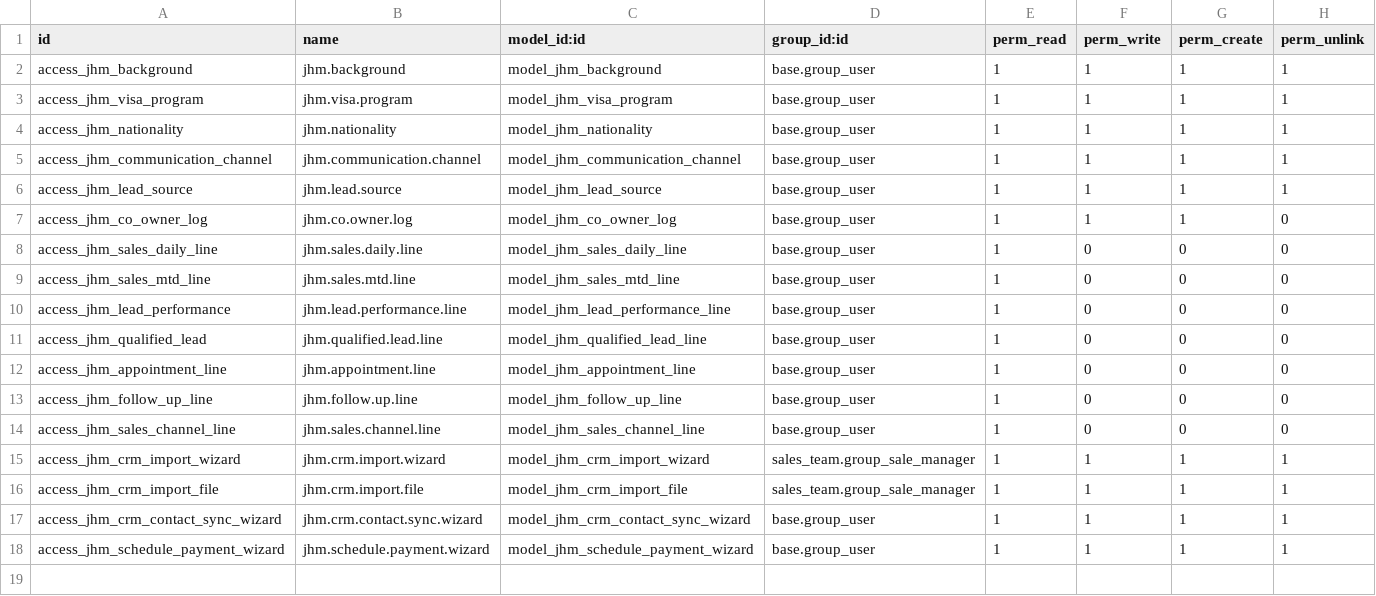
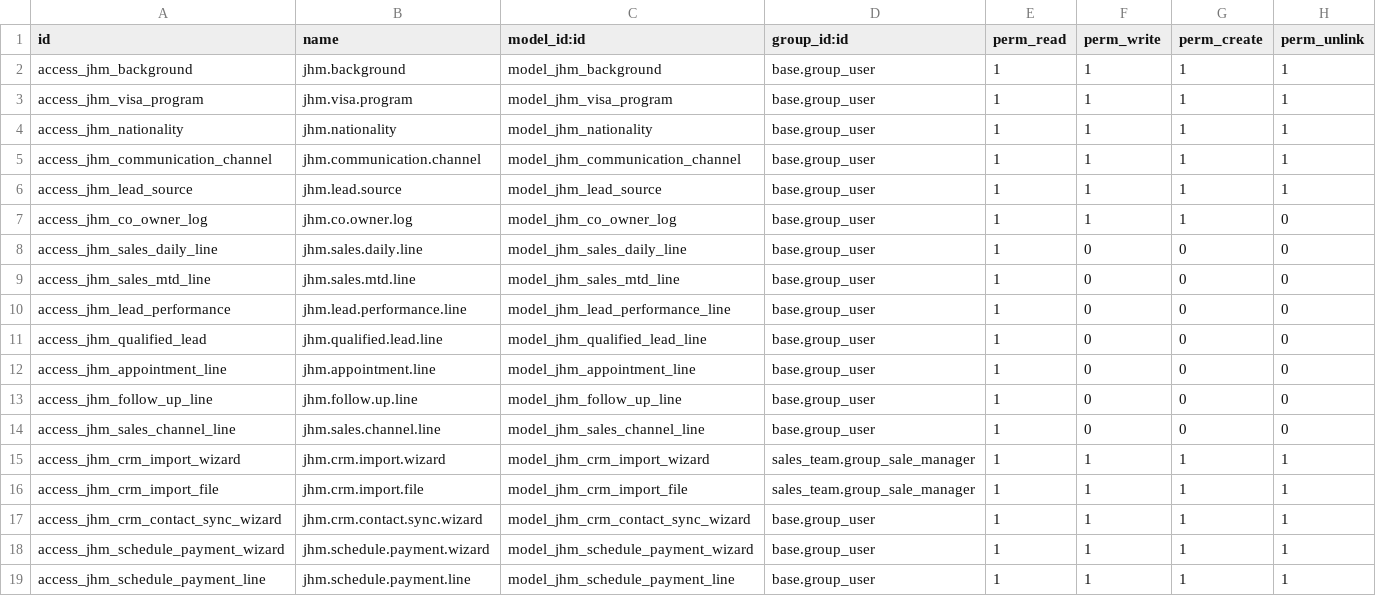
Before and after one commit to Recreatesys/JHM_19, a CSV file: jhm_contact_fields/security/ir.model.access.csv, drawn as a sheet.

```diff
--- a/jhm_contact_fields/security/ir.model.access.csv
+++ b/jhm_contact_fields/security/ir.model.access.csv
@@ -18 +18,2 @@ access_jhm_crm_contact_sync_wizard,jhm.crm.contact.sync.wizard,model_jhm_crm_con
 access_jhm_schedule_payment_wizard,jhm.schedule.payment.wizard,model_jhm_schedule_payment_wizard,base.group_user,1,1,1,1
+access_jhm_schedule_payment_line,jhm.schedule.payment.line,model_jhm_schedule_payment_line,base.group_user,1,1,1,1
```
Also changed, not shown: 2 other files.
